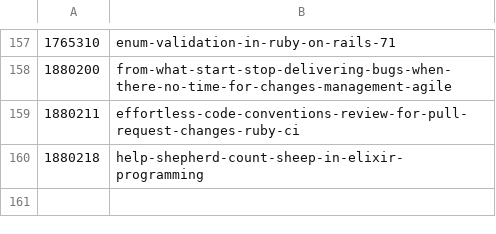
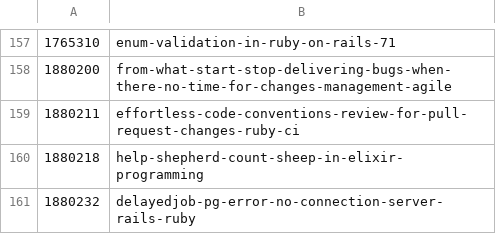
Before and after one commit to jetthoughts/jetthoughts.github.io, a CSV file: seo/devto_urls_mapping.csv, drawn as a sheet; only a part is shown, gaps mark what is left out.

```diff
--- a/seo/devto_urls_mapping.csv
+++ b/seo/devto_urls_mapping.csv
@@ -160 +160,2 @@
 1880218,help-shepherd-count-sheep-in-elixir-programming
+1880232,delayedjob-pg-error-no-connection-server-rails-ruby
```
Also changed, not shown: 2 other files.
